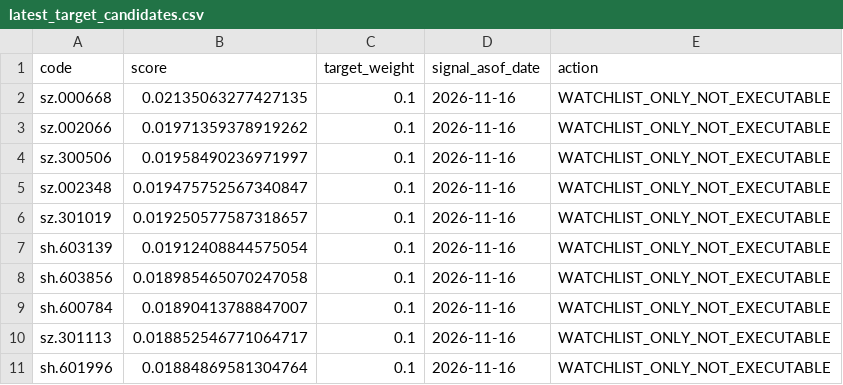
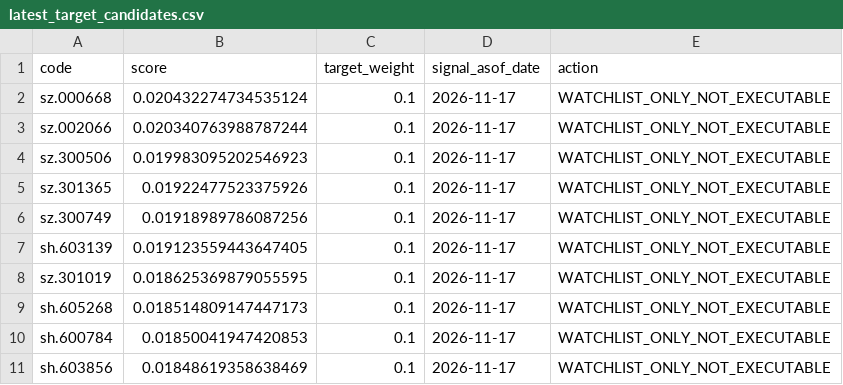
Before and after one commit to ds55gwwhcw-glitch/daily_stock_analysis, a CSV file: quant_research/state/paper_v1/latest_target_candidates.csv, drawn as a sheet.

```diff
--- a/quant_research/state/paper_v1/latest_target_candidates.csv
+++ b/quant_research/state/paper_v1/latest_target_candidates.csv
@@ -1,11 +1,11 @@
 code,score,target_weight,signal_asof_date,action
-sz.000668,0.02135063277427135,0.1,2026-11-16,WATCHLIST_ONLY_NOT_EXECUTABLE
-sz.002066,0.01971359378919262,0.1,2026-11-16,WATCHLIST_ONLY_NOT_EXECUTABLE
-sz.300506,0.01958490236971997,0.1,2026-11-16,WATCHLIST_ONLY_NOT_EXECUTABLE
-sz.002348,0.019475752567340847,0.1,2026-11-16,WATCHLIST_ONLY_NOT_EXECUTABLE
-sz.301019,0.019250577587318657,0.1,2026-11-16,WATCHLIST_ONLY_NOT_EXECUTABLE
-sh.603139,0.01912408844575054,0.1,2026-11-16,WATCHLIST_ONLY_NOT_EXECUTABLE
-sh.603856,0.018985465070247058,0.1,2026-11-16,WATCHLIST_ONLY_NOT_EXECUTABLE
-sh.600784,0.01890413788847007,0.1,2026-11-16,WATCHLIST_ONLY_NOT_EXECUTABLE
-sz.301113,0.018852546771064717,0.1,2026-11-16,WATCHLIST_ONLY_NOT_EXECUTABLE
-sh.601996,0.01884869581304764,0.1,2026-11-16,WATCHLIST_ONLY_NOT_EXECUTABLE
+sz.000668,0.020432274734535124,0.1,2026-11-17,WATCHLIST_ONLY_NOT_EXECUTABLE
+sz.002066,0.020340763988787244,0.1,2026-11-17,WATCHLIST_ONLY_NOT_EXECUTABLE
+sz.300506,0.019983095202546923,0.1,2026-11-17,WATCHLIST_ONLY_NOT_EXECUTABLE
+sz.301365,0.01922477523375926,0.1,2026-11-17,WATCHLIST_ONLY_NOT_EXECUTABLE
+sz.300749,0.01918989786087256,0.1,2026-11-17,WATCHLIST_ONLY_NOT_EXECUTABLE
+sh.603139,0.019123559443647405,0.1,2026-11-17,WATCHLIST_ONLY_NOT_EXECUTABLE
+sz.301019,0.018625369879055595,0.1,2026-11-17,WATCHLIST_ONLY_NOT_EXECUTABLE
+sh.605268,0.018514809147447173,0.1,2026-11-17,WATCHLIST_ONLY_NOT_EXECUTABLE
+sh.600784,0.01850041947420853,0.1,2026-11-17,WATCHLIST_ONLY_NOT_EXECUTABLE
+sh.603856,0.01848619358638469,0.1,2026-11-17,WATCHLIST_ONLY_NOT_EXECUTABLE
```
Also changed, not shown: quant_research/state/paper_v1/virtual_equity.csv, 4 other files.
